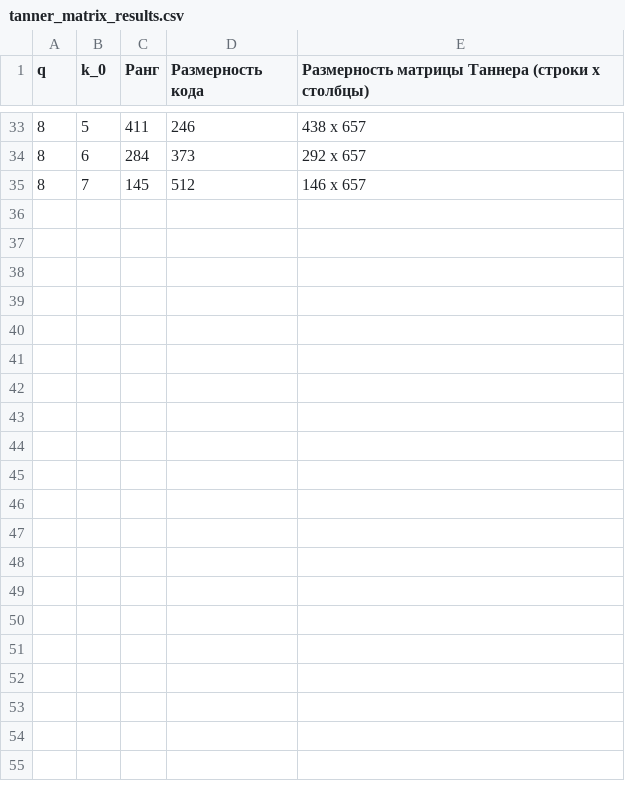
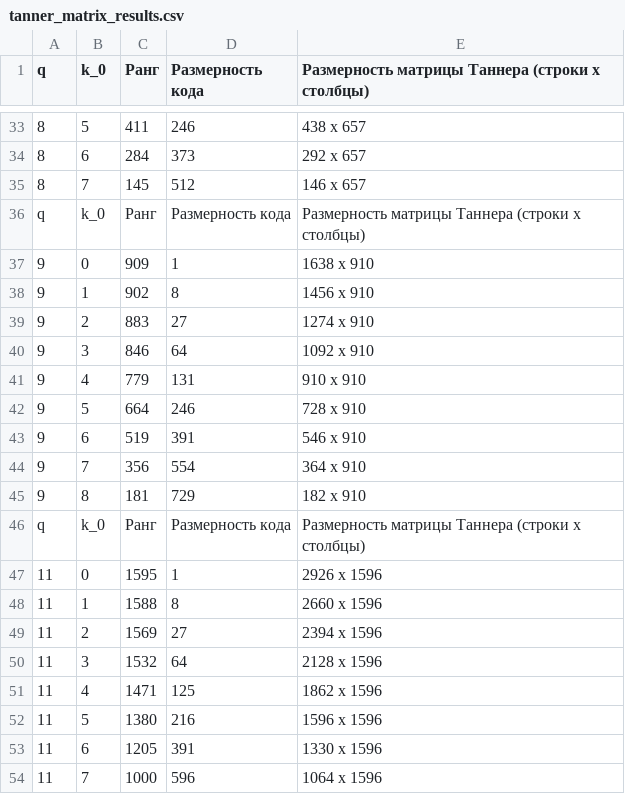
Before and after one commit to Alinemsu/Tanner_matrix, a CSV file: tanner_matrix_results.csv, drawn as a sheet; only a part is shown, gaps mark what is left out; the diff covers the shown part only; the diff names each change by its address in the sheet, - before the commit and + after, or states it on an @@ line.

```diff
--- a/tanner_matrix_results.csv
+++ b/tanner_matrix_results.csv
+row 36: q | k_0 | Ранг | Размерность кода | Размерность матрицы Таннера (строки x столбцы)
+row 37: 9 | 0 | 909 | 1 | 1638 x 910
+row 38: 9 | 1 | 902 | 8 | 1456 x 910
+row 39: 9 | 2 | 883 | 27 | 1274 x 910
+row 40: 9 | 3 | 846 | 64 | 1092 x 910
+row 41: 9 | 4 | 779 | 131 | 910 x 910
+row 42: 9 | 5 | 664 | 246 | 728 x 910
+row 43: 9 | 6 | 519 | 391 | 546 x 910
+row 44: 9 | 7 | 356 | 554 | 364 x 910
+row 45: 9 | 8 | 181 | 729 | 182 x 910
+row 46: q | k_0 | Ранг | Размерность кода | Размерность матрицы Таннера (строки x столбцы)
+row 47: 11 | 0 | 1595 | 1 | 2926 x 1596
+row 48: 11 | 1 | 1588 | 8 | 2660 x 1596
+row 49: 11 | 2 | 1569 | 27 | 2394 x 1596
+row 50: 11 | 3 | 1532 | 64 | 2128 x 1596
+row 51: 11 | 4 | 1471 | 125 | 1862 x 1596
+row 52: 11 | 5 | 1380 | 216 | 1596 x 1596
+row 53: 11 | 6 | 1205 | 391 | 1330 x 1596
+row 54: 11 | 7 | 1000 | 596 | 1064 x 1596
```
Also changed, not shown: 17 added rows elsewhere in this file, 1 other file.
